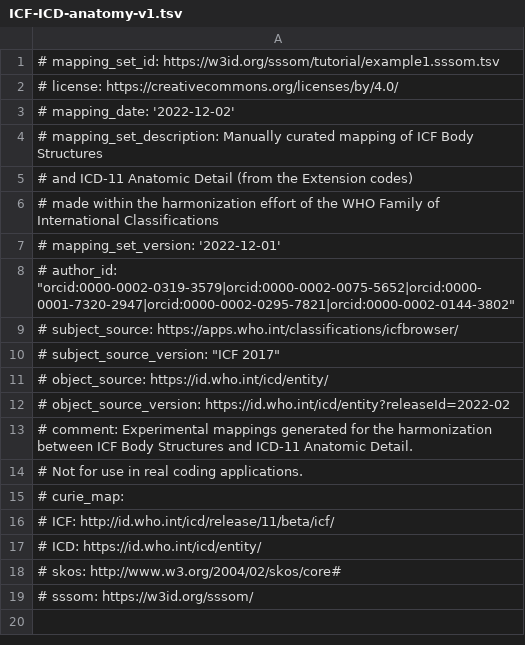
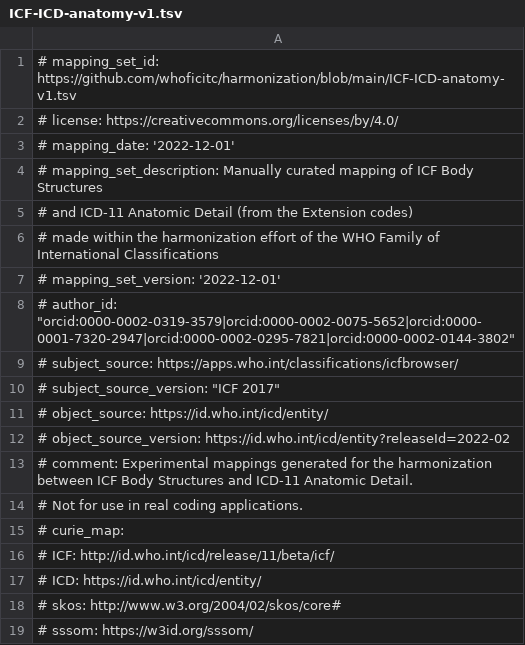
Before and after one commit to whoficitc/harmonization, a TSV file: ICF-ICD-anatomy-v1.tsv, drawn as a sheet.

Commit message:
Update ICF-ICD-anatomy-v1.tsv

```diff
--- a/ICF-ICD-anatomy-v1.tsv
+++ b/ICF-ICD-anatomy-v1.tsv
@@ -1,4 +1,4 @@
-# mapping_set_id: https://w3id.org/sssom/tutorial/example1.sssom.tsv
+# mapping_set_id: https://github.com/whoficitc/harmonization/blob/main/ICF-ICD-anatomy-v1.tsv
 # license: https://creativecommons.org/licenses/by/4.0/
-# mapping_date: '2022-12-02'
+# mapping_date: '2022-12-01'
 # mapping_set_description: Manually curated mapping  of ICF Body Structures
```
